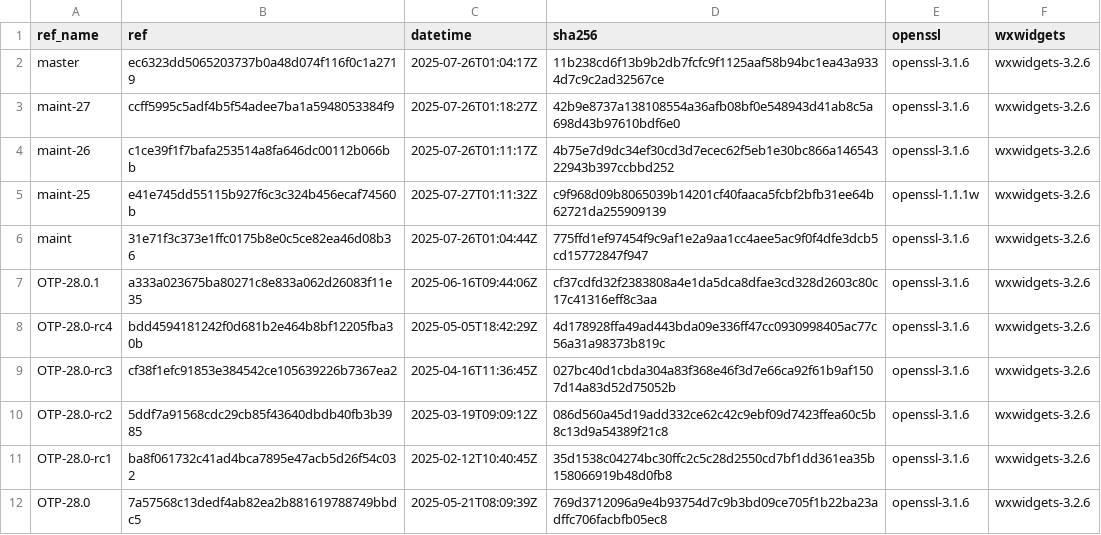
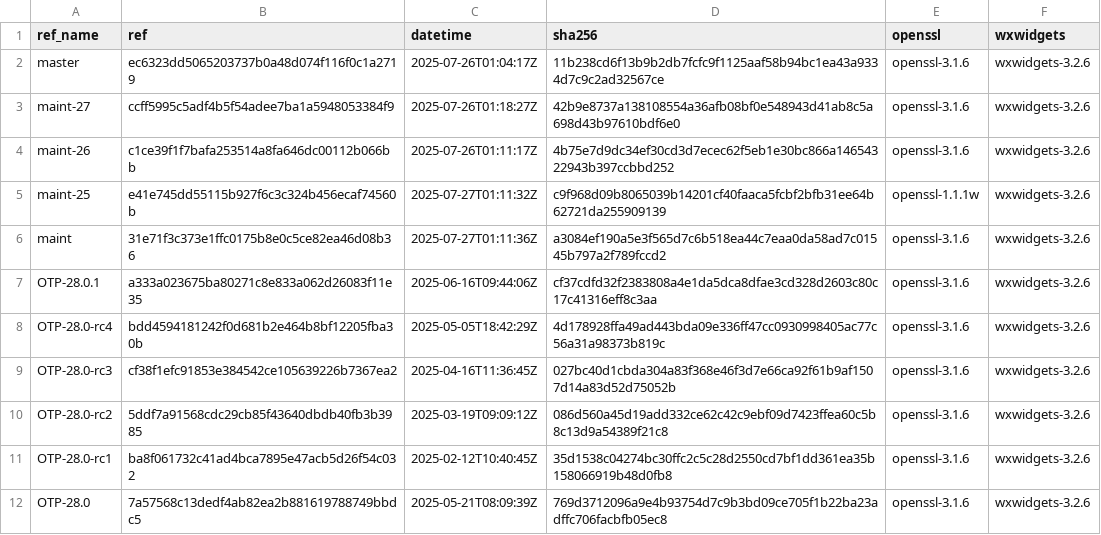
Before and after one commit to paulo-ferraz-oliveira/otp_builds, a CSV file: builds/aarch64-apple-darwin.csv, drawn as a sheet; only a part is shown.

```diff
--- a/builds/aarch64-apple-darwin.csv
+++ b/builds/aarch64-apple-darwin.csv
@@ -5,3 +5,3 @@ maint-26,c1ce39f1f7bafa253514a8fa646dc00112b066bb,2025-07-26T01:11:17Z,4b75e7d9d
 maint-25,e41e745dd55115b927f6c3c324b456ecaf74560b,2025-07-27T01:11:32Z,c9f968d09b8065039b14201cf40faaca5fcbf2bfb31ee64b62721da255909139,openssl-1.1.1w,wxwidgets-3.2.6
-maint,31e71f3c373e1ffc0175b8e0c5ce82ea46d08b36,2025-07-26T01:04:44Z,775ffd1ef97454f9c9af1e2a9aa1cc4aee5ac9f0f4dfe3dcb5cd15772847f947,openssl-3.1.6,wxwidgets-3.2.6
+maint,31e71f3c373e1ffc0175b8e0c5ce82ea46d08b36,2025-07-27T01:11:36Z,a3084ef190a5e3f565d7c6b518ea44c7eaa0da58ad7c01545b797a2f789fccd2,openssl-3.1.6,wxwidgets-3.2.6
 OTP-28.0.1,a333a023675ba80271c8e833a062d26083f11e35,2025-06-16T09:44:06Z,cf37cdfd32f2383808a4e1da5dca8dfae3cd328d2603c80c17c41316eff8c3aa,openssl-3.1.6,wxwidgets-3.2.6
```
